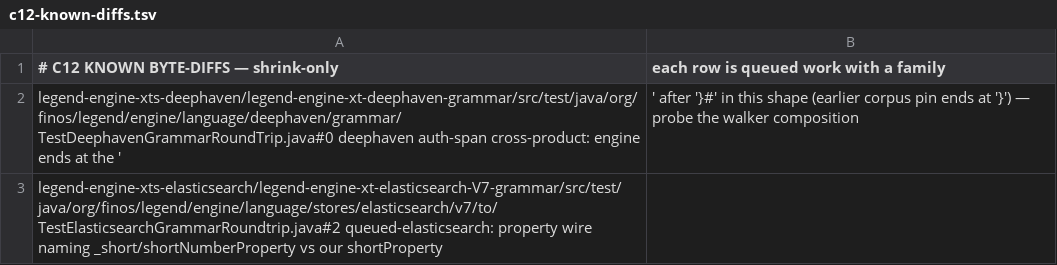
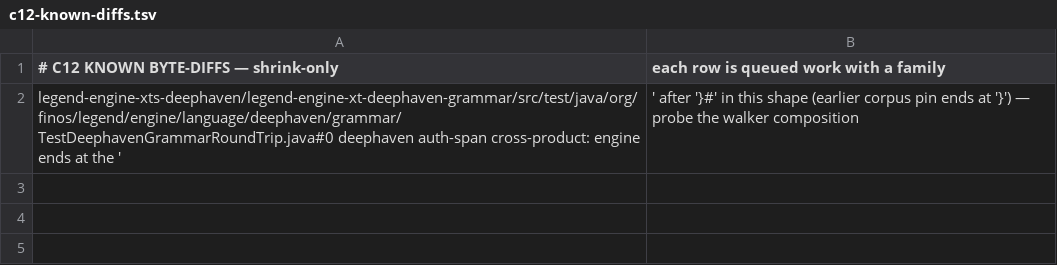
Before and after one commit to kevin-m-knight-gs/legend-lite, a TSV file: docs/c12-known-diffs.tsv, drawn as a sheet.

```diff
--- a/docs/c12-known-diffs.tsv
+++ b/docs/c12-known-diffs.tsv
@@ -2,2 +2 @@
 legend-engine-xts-deephaven/legend-engine-xt-deephaven-grammar/src/test/java/org/finos/legend/engine/language/deephaven/grammar/TestDeephavenGrammarRoundTrip.java#0	deephaven auth-span cross-product: engine ends at the ';' after '}#' in this shape (earlier corpus pin ends at '}') — probe the walker composition
-legend-engine-xts-elasticsearch/legend-engine-xt-elasticsearch-V7-grammar/src/test/java/org/finos/legend/engine/language/stores/elasticsearch/v7/to/TestElasticsearchGrammarRoundtrip.java#2	queued-elasticsearch: property wire naming _short/shortNumberProperty vs our shortProperty
```
Also changed, not shown: 8 other files.
